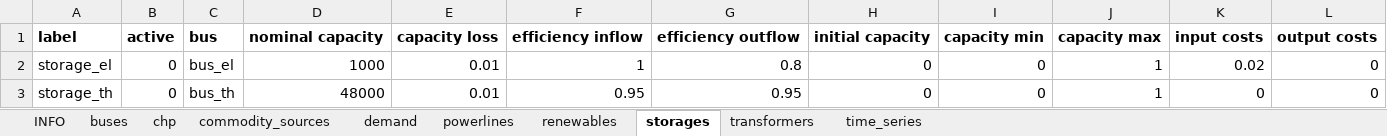
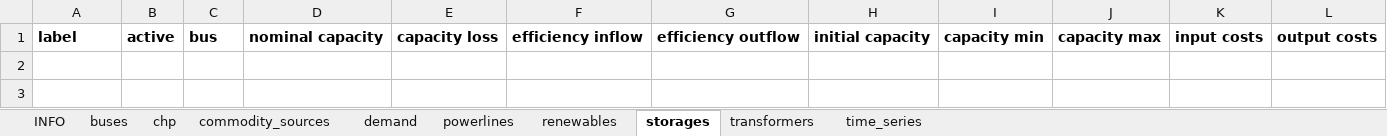
Before and after one commit to windnode/WindNODE_KWUM, an Excel workbook: windnode_kwum/scenarios/data/reference_scenario.xlsx, sheet storages, drawn as a sheet; values as stored, in another font and other column widths than the file's, no borders; the diff names each change by its address in the sheet, - before the commit and + after, or states it on an @@ line.

```diff
--- a/windnode_kwum/scenarios/data/reference_scenario.xlsx (sheet storages)
+++ b/windnode_kwum/scenarios/data/reference_scenario.xlsx (sheet storages)
-row 2: storage_el | 0 | bus_el | 1000 | 0.01 | 1 | 0.8 | 0 | 0 | 1 | 0.02 | 0
-row 3: storage_th | 0 | bus_th | 48000 | 0.01 | 0.95 | 0.95 | 0 | 0 | 1 | 0 | 0
```
Also changed, not shown: sheet time_series, sheet transformers, sheet buses, sheet chp, sheet demand, sheet commodity_sources, 1 more sheet, windnode_kwum/scenarios/data/reference_scenario_curtailment.xlsx.
